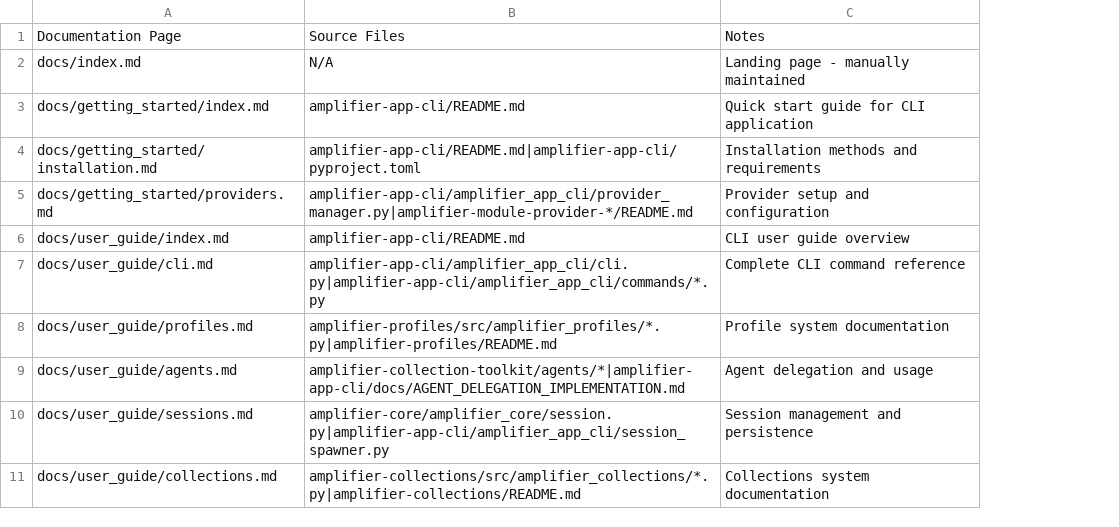
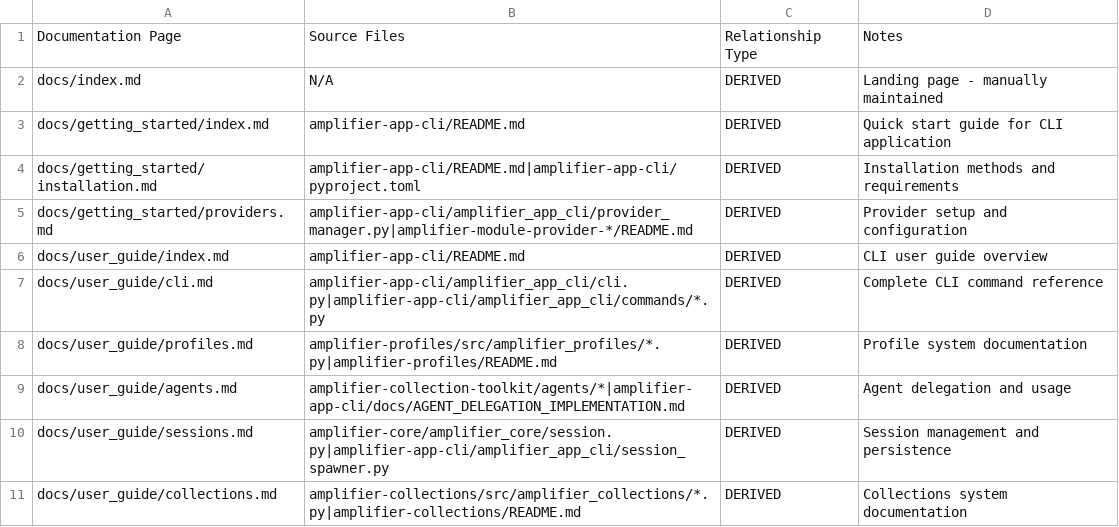
Before and after one commit to microsoft/amplifier-docs, a CSV file: docs/DOC_SOURCE_MAPPING.csv, drawn as a sheet; only a part is shown; the diff names each change by its address in the sheet, - before the commit and + after, or states it on an @@ line.

```diff
--- a/docs/DOC_SOURCE_MAPPING.csv
+++ b/docs/DOC_SOURCE_MAPPING.csv
+column C, rows 1-11: Relationship Type | DERIVED | DERIVED | DERIVED | DERIVED | DERIVED | DERIVED | DERIVED | DERIVED | DERIVED | DERIVED
```
Also changed, not shown: 1 other file.
